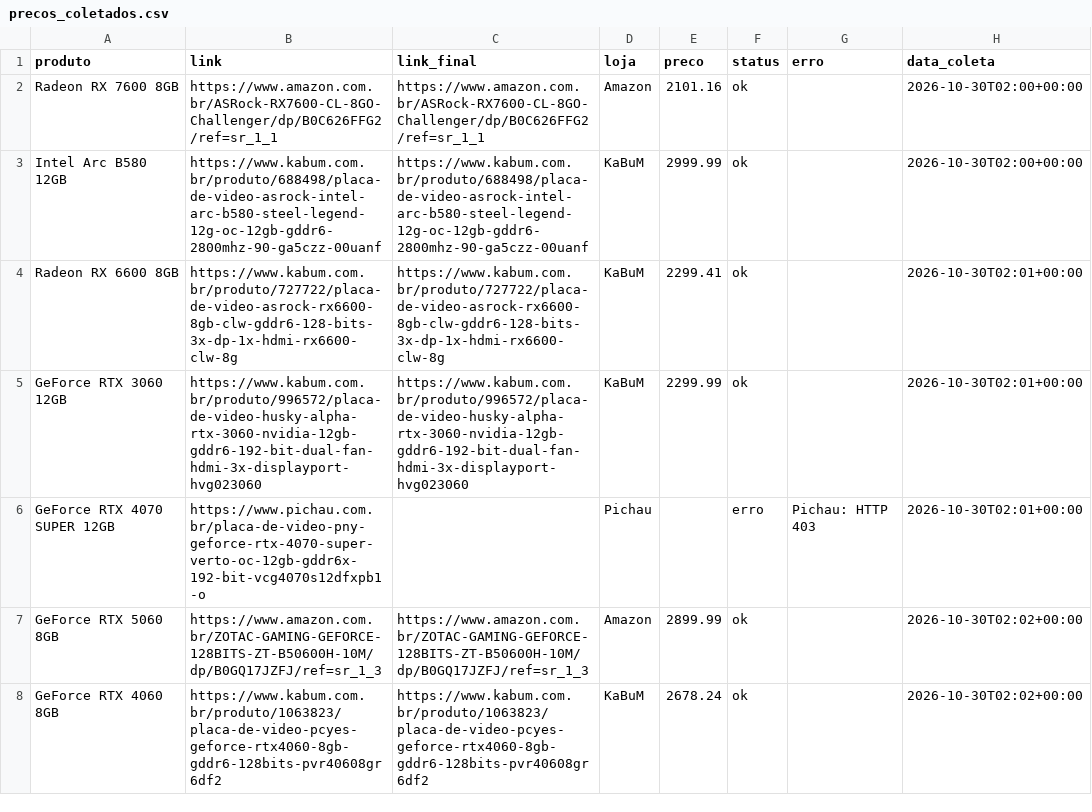
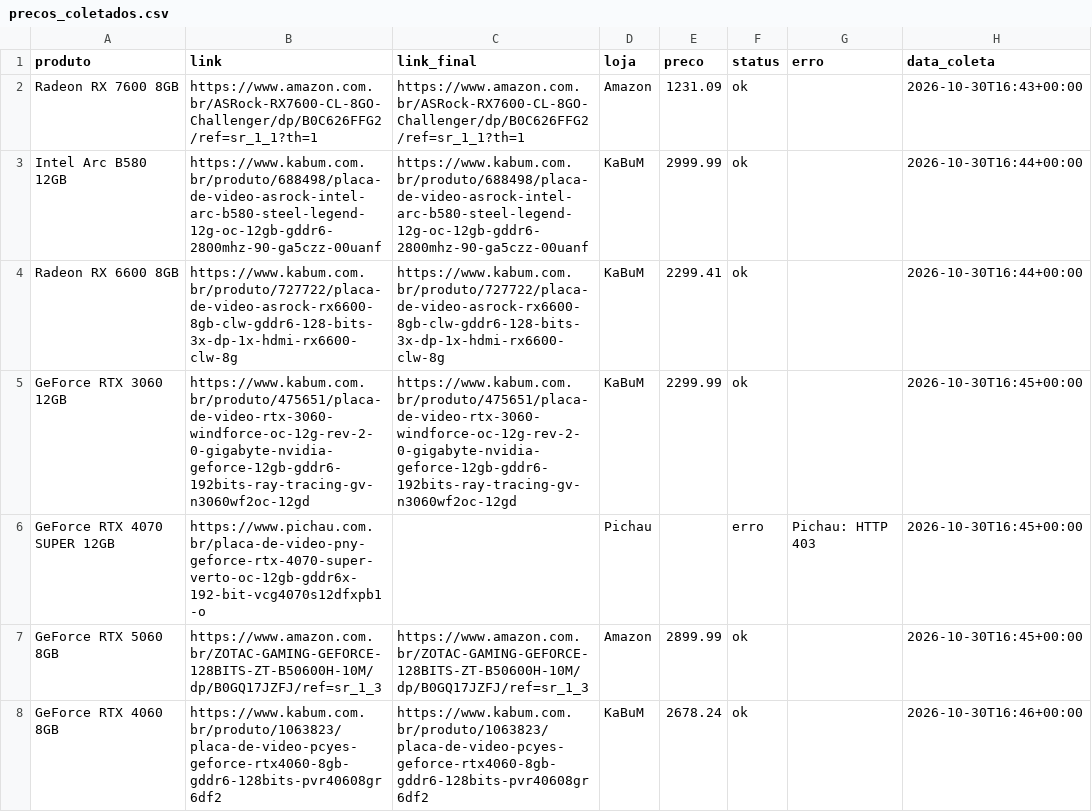
Before and after one commit to fabioconceicao22/radar-gpu-gamer-br, a CSV file: data/precos_coletados.csv, drawn as a sheet.

```diff
--- a/data/precos_coletados.csv
+++ b/data/precos_coletados.csv
@@ -1,8 +1,8 @@
 produto,link,link_final,loja,preco,status,erro,data_coleta
-Radeon RX 7600 8GB,https://www.amazon.com.br/ASRock-RX7600-CL-8GO-Challenger/dp/B0C626FFG2/ref=sr_1_1,https://www.amazon.com.br/ASRock-RX7600-CL-8GO-Challenger/dp/B0C626FFG2/ref=sr_1_1,Amazon,2101.16,ok,,2026-10-30T02:00+00:00
-Intel Arc B580 12GB,https://www.kabum.com.br/produto/688498/placa-de-video-asrock-intel-arc-b580-steel-legend-12g-oc-12gb-gddr6-2800mhz-90-ga5czz-00uanf,https://www.kabum.com.br/produto/688498/placa-de-video-asrock-intel-arc-b580-steel-legend-12g-oc-12gb-gddr6-2800mhz-90-ga5czz-00uanf,KaBuM,2999.99,ok,,2026-10-30T02:00+00:00
-Radeon RX 6600 8GB,https://www.kabum.com.br/produto/727722/placa-de-video-asrock-rx6600-8gb-clw-gddr6-128-bits-3x-dp-1x-hdmi-rx6600-clw-8g,https://www.kabum.com.br/produto/727722/placa-de-video-asrock-rx6600-8gb-clw-gddr6-128-bits-3x-dp-1x-hdmi-rx6600-clw-8g,KaBuM,2299.41,ok,,2026-10-30T02:01+00:00
-GeForce RTX 3060 12GB,https://www.kabum.com.br/produto/996572/placa-de-video-husky-alpha-rtx-3060-nvidia-12gb-gddr6-192-bit-dual-fan-hdmi-3x-displayport-hvg023060,https://www.kabum.com.br/produto/996572/placa-de-video-husky-alpha-rtx-3060-nvidia-12gb-gddr6-192-bit-dual-fan-hdmi-3x-displayport-hvg023060,KaBuM,2299.99,ok,,2026-10-30T02:01+00:00
-GeForce RTX 4070 SUPER 12GB,https://www.pichau.com.br/placa-de-video-pny-geforce-rtx-4070-super-verto-oc-12gb-gddr6x-192-bit-vcg4070s12dfxpb1-o,,Pichau,,erro,Pichau: HTTP 403,2026-10-30T02:01+00:00
-GeForce RTX 5060 8GB,https://www.amazon.com.br/ZOTAC-GAMING-GEFORCE-128BITS-ZT-B50600H-10M/dp/B0GQ17JZFJ/ref=sr_1_3,https://www.amazon.com.br/ZOTAC-GAMING-GEFORCE-128BITS-ZT-B50600H-10M/dp/B0GQ17JZFJ/ref=sr_1_3,Amazon,2899.99,ok,,2026-10-30T02:02+00:00
-GeForce RTX 4060 8GB,https://www.kabum.com.br/produto/1063823/placa-de-video-pcyes-geforce-rtx4060-8gb-gddr6-128bits-pvr40608gr6df2,https://www.kabum.com.br/produto/1063823/placa-de-video-pcyes-geforce-rtx4060-8gb-gddr6-128bits-pvr40608gr6df2,KaBuM,2678.24,ok,,2026-10-30T02:02+00:00
+Radeon RX 7600 8GB,https://www.amazon.com.br/ASRock-RX7600-CL-8GO-Challenger/dp/B0C626FFG2/ref=sr_1_1?th=1,https://www.amazon.com.br/ASRock-RX7600-CL-8GO-Challenger/dp/B0C626FFG2/ref=sr_1_1?th=1,Amazon,1231.09,ok,,2026-10-30T16:43+00:00
+Intel Arc B580 12GB,https://www.kabum.com.br/produto/688498/placa-de-video-asrock-intel-arc-b580-steel-legend-12g-oc-12gb-gddr6-2800mhz-90-ga5czz-00uanf,https://www.kabum.com.br/produto/688498/placa-de-video-asrock-intel-arc-b580-steel-legend-12g-oc-12gb-gddr6-2800mhz-90-ga5czz-00uanf,KaBuM,2999.99,ok,,2026-10-30T16:44+00:00
+Radeon RX 6600 8GB,https://www.kabum.com.br/produto/727722/placa-de-video-asrock-rx6600-8gb-clw-gddr6-128-bits-3x-dp-1x-hdmi-rx6600-clw-8g,https://www.kabum.com.br/produto/727722/placa-de-video-asrock-rx6600-8gb-clw-gddr6-128-bits-3x-dp-1x-hdmi-rx6600-clw-8g,KaBuM,2299.41,ok,,2026-10-30T16:44+00:00
+GeForce RTX 3060 12GB,https://www.kabum.com.br/produto/475651/placa-de-video-rtx-3060-windforce-oc-12g-rev-2-0-gigabyte-nvidia-geforce-12gb-gddr6-192bits-ray-tracing-gv-n3060wf2oc-12gd,https://www.kabum.com.br/produto/475651/placa-de-video-rtx-3060-windforce-oc-12g-rev-2-0-gigabyte-nvidia-geforce-12gb-gddr6-192bits-ray-tracing-gv-n3060wf2oc-12gd,KaBuM,2299.99,ok,,2026-10-30T16:45+00:00
+GeForce RTX 4070 SUPER 12GB,https://www.pichau.com.br/placa-de-video-pny-geforce-rtx-4070-super-verto-oc-12gb-gddr6x-192-bit-vcg4070s12dfxpb1-o,,Pichau,,erro,Pichau: HTTP 403,2026-10-30T16:45+00:00
+GeForce RTX 5060 8GB,https://www.amazon.com.br/ZOTAC-GAMING-GEFORCE-128BITS-ZT-B50600H-10M/dp/B0GQ17JZFJ/ref=sr_1_3,https://www.amazon.com.br/ZOTAC-GAMING-GEFORCE-128BITS-ZT-B50600H-10M/dp/B0GQ17JZFJ/ref=sr_1_3,Amazon,2899.99,ok,,2026-10-30T16:45+00:00
+GeForce RTX 4060 8GB,https://www.kabum.com.br/produto/1063823/placa-de-video-pcyes-geforce-rtx4060-8gb-gddr6-128bits-pvr40608gr6df2,https://www.kabum.com.br/produto/1063823/placa-de-video-pcyes-geforce-rtx4060-8gb-gddr6-128bits-pvr40608gr6df2,KaBuM,2678.24,ok,,2026-10-30T16:46+00:00
```
